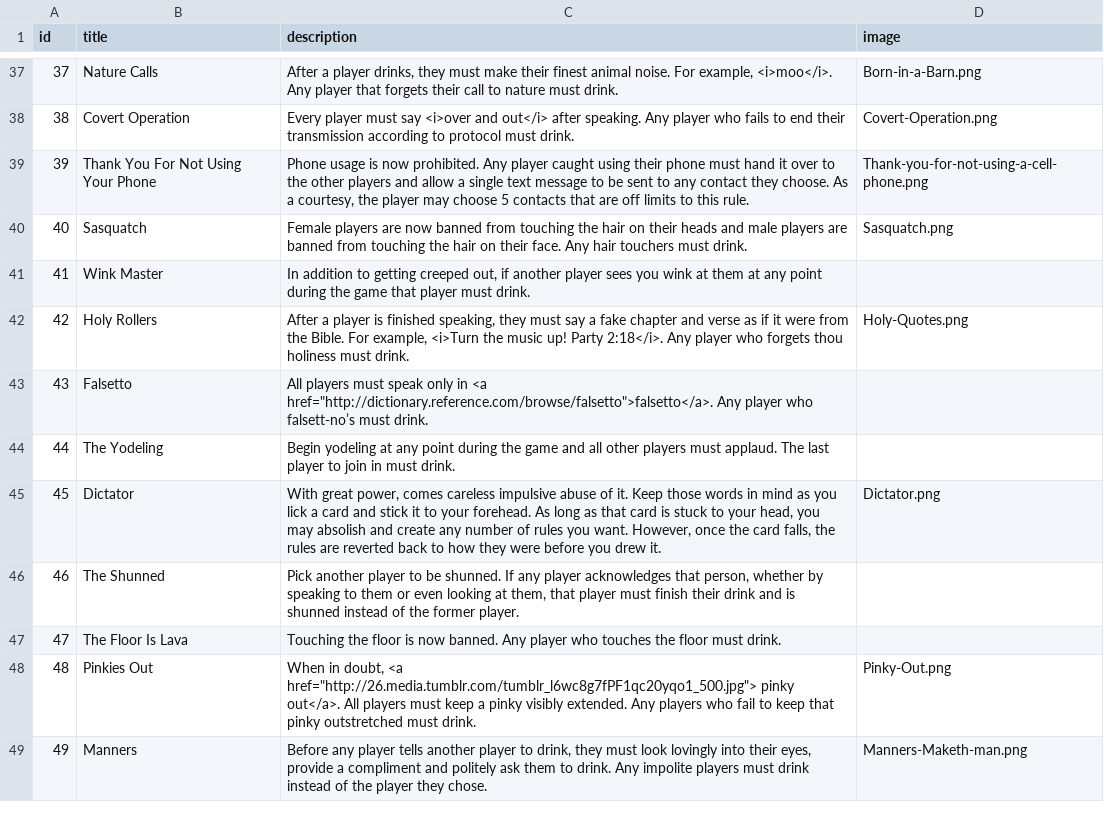
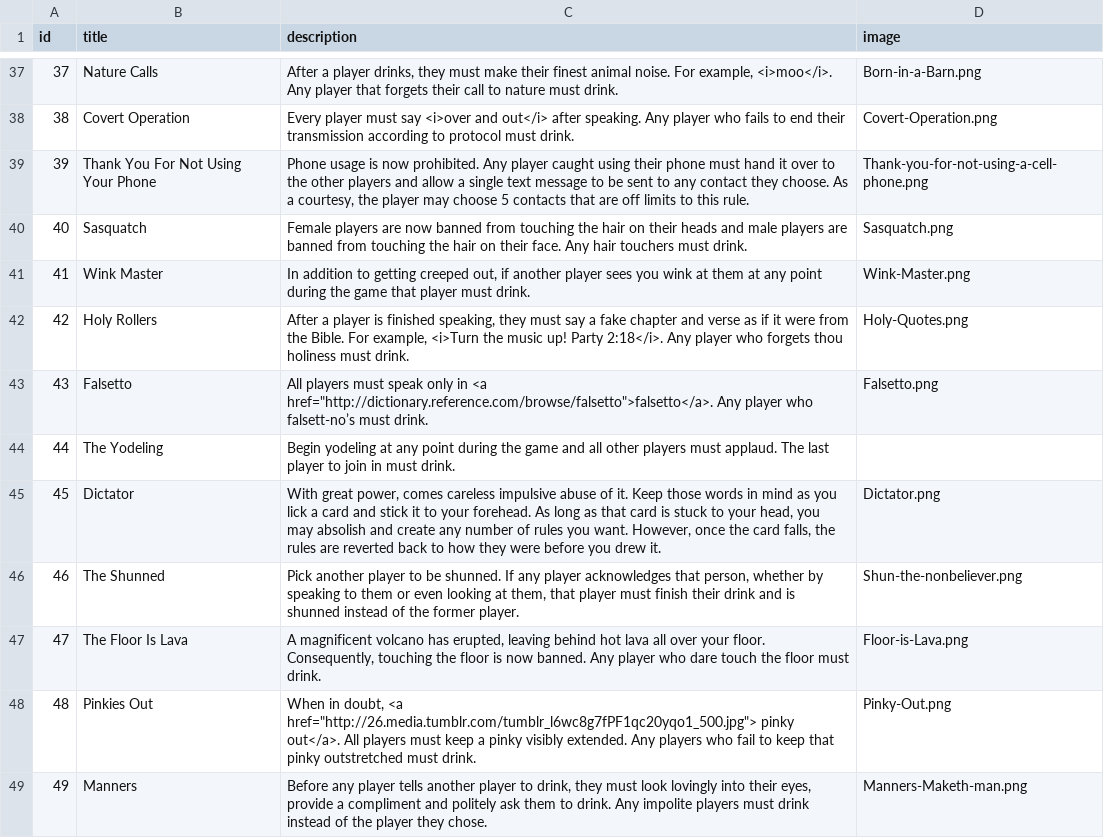
Before and after one commit to ncksllvn/you-drew-a-king, a CSV file: seeders/data/rules.csv, drawn as a sheet; only a part is shown, gaps mark what is left out; the diff covers the shown part only.

```diff
--- a/seeders/data/rules.csv
+++ b/seeders/data/rules.csv
@@ -40,9 +40,9 @@ id,title,description,image
 40,Sasquatch,Female players are now banned from touching the hair on their heads and male players are banned from touching the hair on their face. Any hair touchers must drink.,Sasquatch.png
-41,Wink Master,"In addition to getting creeped out, if another player sees you wink at them at any point during the game that player must drink.",
+41,Wink Master,"In addition to getting creeped out, if another player sees you wink at them at any point during the game that player must drink.",Wink-Master.png
 42,Holy Rollers,"After a player is finished speaking, they must say a fake chapter and verse as if it were from the Bible. For example, <i>Turn the music up! Party 2:18</i>. Any player who forgets thou holiness must drink.",Holy-Quotes.png
-43,Falsetto,"All players must speak only in <a href=""http://dictionary.reference.com/browse/falsetto"">falsetto</a>. Any player who falsett-no’s must drink.",
+43,Falsetto,"All players must speak only in <a href=""http://dictionary.reference.com/browse/falsetto"">falsetto</a>. Any player who falsett-no’s must drink.",Falsetto.png
 44,The Yodeling,Begin yodeling at any point during the game and all other players must applaud. The last player to join in must drink.,
 45,Dictator,"With great power, comes careless impulsive abuse of it. Keep those words in mind as you lick a card and stick it to your forehead. As long as that card is stuck to your head, you may absolish and create any number of rules you want. However, once the card falls, the rules are reverted back to how they were before you drew it.",Dictator.png
-46,The Shunned,"Pick another player to be shunned. If any player acknowledges that person, whether by speaking to them or even looking at them, that player must finish their drink and is shunned instead of the former player.",
-47,The Floor Is Lava,Touching the floor is now banned. Any player who touches the floor must drink.,
+46,The Shunned,"Pick another player to be shunned. If any player acknowledges that person, whether by speaking to them or even looking at them, that player must finish their drink and is shunned instead of the former player.",Shun-the-nonbeliever.png
+47,The Floor Is Lava,"A magnificent volcano has erupted, leaving behind hot lava all over your floor. Consequently, touching the floor is now banned. Any player who dare touch the floor must drink.",Floor-is-Lava.png
 48,Pinkies Out,"When in doubt, <a href=""http://26.media.tumblr.com/tumblr_l6wc8g7fPF1qc20yqo1_500.jpg""> pinky out</a>. All players must keep a pinky visibly extended. Any players who fail to keep that pinky outstretched must drink.",Pinky-Out.png
```
Also changed, not shown: 7 edited cells elsewhere in this file, 10 other files.
